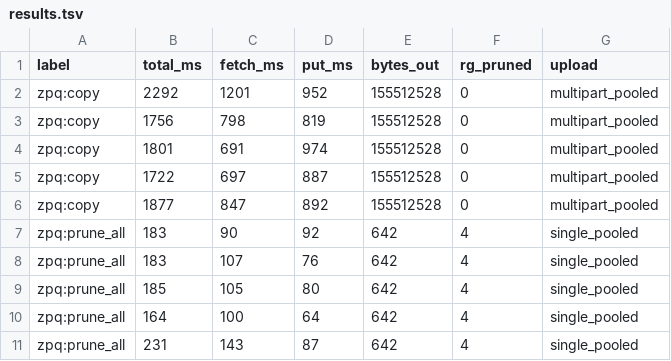
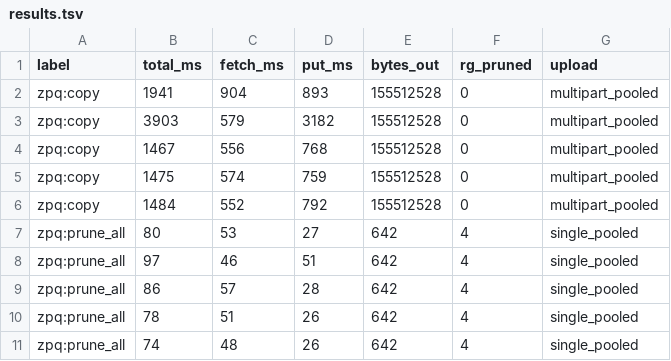
Before and after one commit to chicagobuss/zpq, a TSV file: benchmarks/results.tsv, drawn as a sheet; only a part is shown; the diff covers the shown part only.

```diff
--- a/benchmarks/results.tsv
+++ b/benchmarks/results.tsv
@@ -1,11 +1,11 @@
 label	total_ms	fetch_ms	put_ms	bytes_out	rg_pruned	upload
-zpq:copy	2292	1201	952	155512528	0	multipart_pooled
-zpq:copy	1756	798	819	155512528	0	multipart_pooled
-zpq:copy	1801	691	974	155512528	0	multipart_pooled
-zpq:copy	1722	697	887	155512528	0	multipart_pooled
-zpq:copy	1877	847	892	155512528	0	multipart_pooled
-zpq:prune_all	183	90	92	642	4	single_pooled
-zpq:prune_all	183	107	76	642	4	single_pooled
-zpq:prune_all	185	105	80	642	4	single_pooled
-zpq:prune_all	164	100	64	642	4	single_pooled
-zpq:prune_all	231	143	87	642	4	single_pooled
+zpq:copy	1941	904	893	155512528	0	multipart_pooled
+zpq:copy	3903	579	3182	155512528	0	multipart_pooled
+zpq:copy	1467	556	768	155512528	0	multipart_pooled
+zpq:copy	1475	574	759	155512528	0	multipart_pooled
+zpq:copy	1484	552	792	155512528	0	multipart_pooled
+zpq:prune_all	80	53	27	642	4	single_pooled
+zpq:prune_all	97	46	51	642	4	single_pooled
+zpq:prune_all	86	57	28	642	4	single_pooled
+zpq:prune_all	78	51	26	642	4	single_pooled
+zpq:prune_all	74	48	26	642	4	single_pooled
```
Also changed, not shown: 5 added rows, 5 removed rows and 45 edited cells elsewhere in this file, 3 other files.
